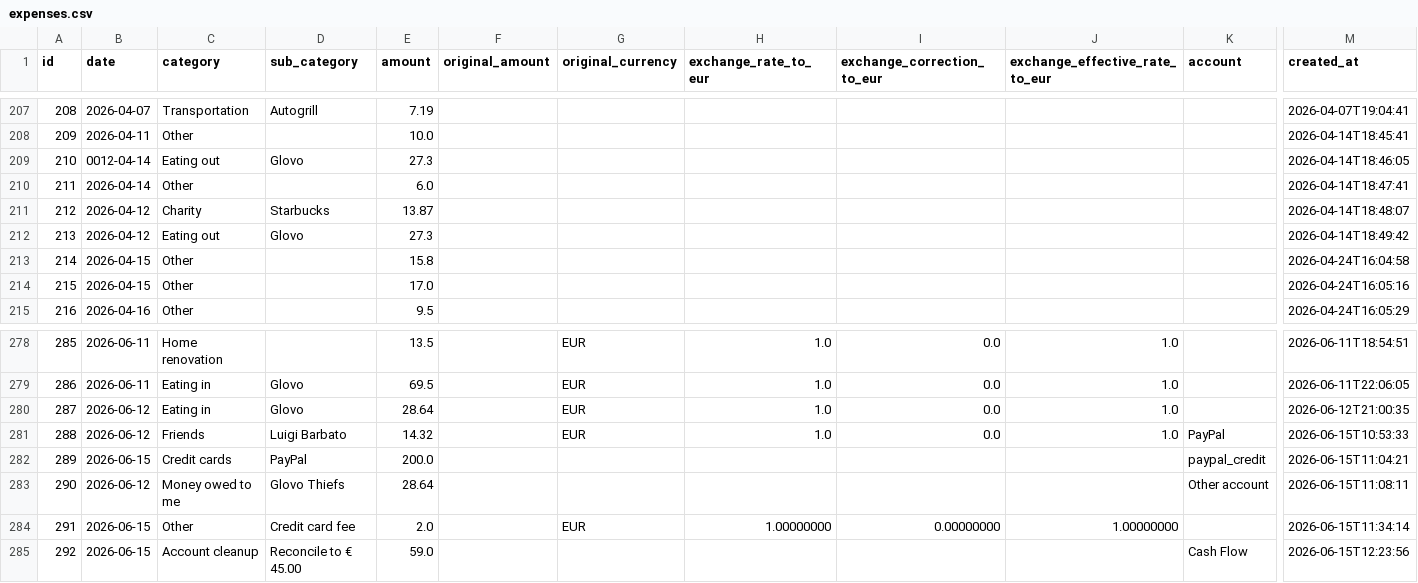
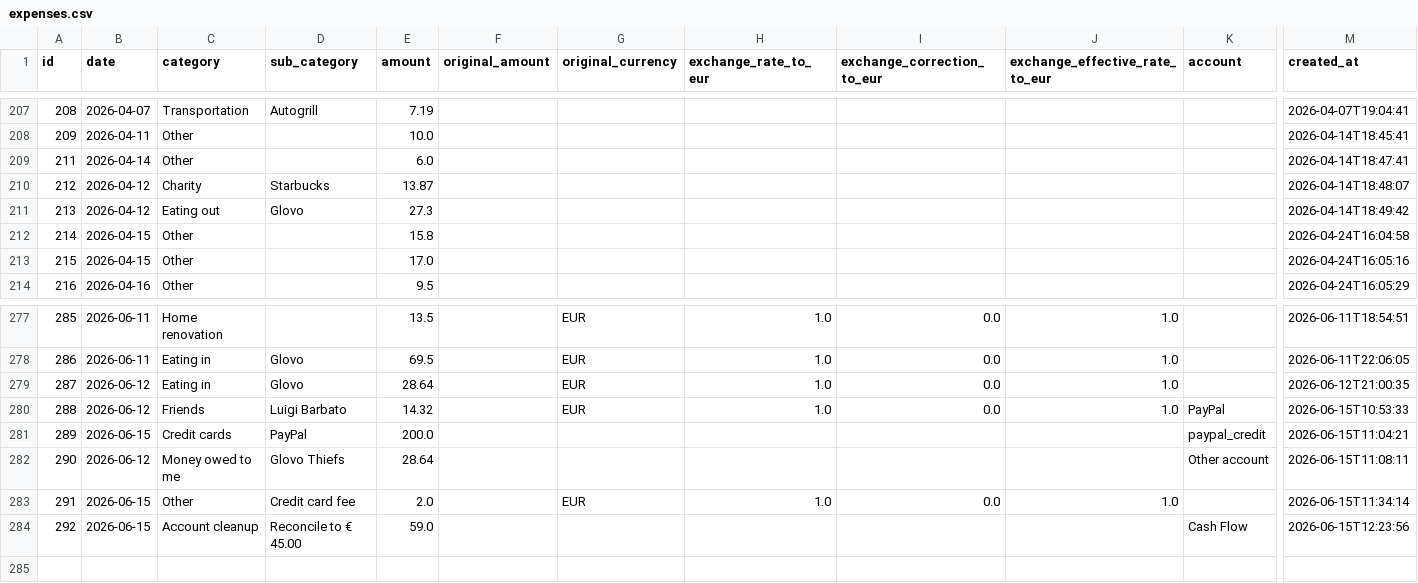
Before and after one commit to FiengoKineton/manager-money, a CSV file: data/expenses.csv, drawn as a sheet; only a part is shown, gaps mark what is left out; removed rows and columns are numbered as before the commit, all else as after; rows hold the shown columns only; the diff names each change by its address in the sheet, - before the commit and + after, or states it on an @@ line.

```diff
--- a/data/expenses.csv
+++ b/data/expenses.csv
-row 209: 210 | 0012-04-14 | Eating out | Glovo | 27.3 |  |  |  |  |  |  | 2026-04-14T18:46:05
-H283 (exchange_rate_to_eur): 1.00000000
+H283 (exchange_rate_to_eur): 1.0
-I283 (exchange_correction_to_eur): 0.00000000
+I283 (exchange_correction_to_eur): 0.0
-J283 (exchange_effective_rate_to_eur): 1.00000000
+J283 (exchange_effective_rate_to_eur): 1.0
```
Also changed, not shown: 11 other files.
